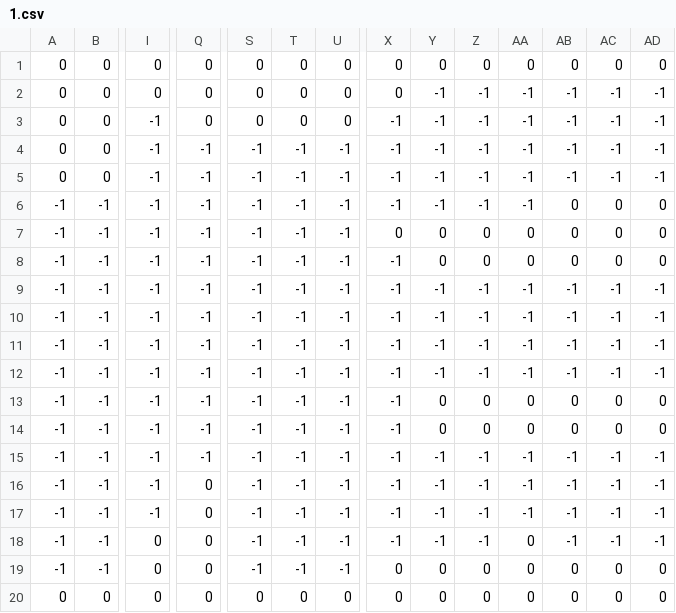
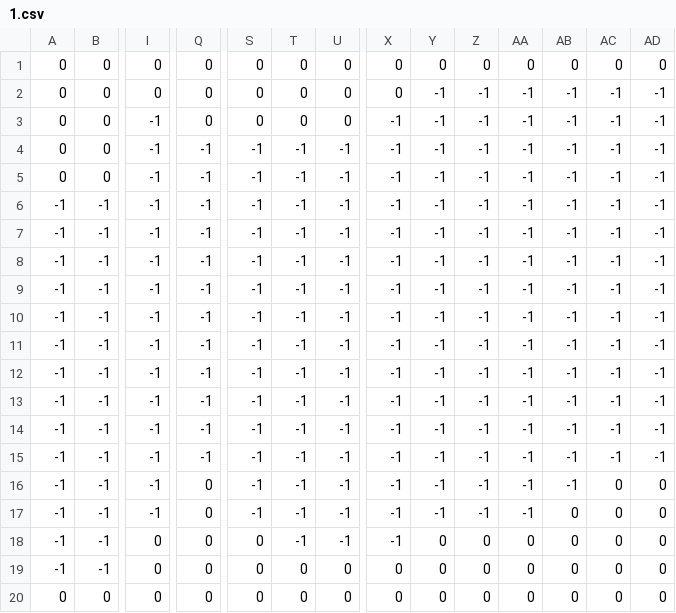
Before and after one commit to jasonjlam/APP, a CSV file: stages/1.csv, drawn as a sheet; only a part is shown, gaps mark what is left out; removed rows and columns are numbered as before the commit, all else as after; rows hold the shown columns only; the diff names each change by its address in the sheet, - before the commit and + after, or states it on an @@ line.

```diff
--- a/stages/1.csv
+++ b/stages/1.csv
-AB6:AB8: 0
+AB6:AB8: -1
-AC6:AC8: 0
+AC6:AC8: -1
-AD6:AD8: 0
+AD6:AD8: -1
-X7: 0
+X7: -1
-Y7:Y8: 0
+Y7:Y8: -1
-Z7:Z8: 0
+Z7:Z8: -1
-AA7:AA8: 0
+AA7:AA8: -1
-Y13: 0
+Y13: -1
-Z13: 0
+Z13: -1
-AA13: 0
+AA13: -1
-AB13: 0
+AB13: -1
-AC13: 0
+AC13: -1
-AD13: 0
+AD13: -1
-row 14: -1 | -1 | -1 | -1 | -1 | -1 | -1 | -1 | 0 | 0 | 0 | 0 | 0 | 0
-Q15: 0
+Q15: -1
-AC16:AC17: -1
+AC16:AC17: 0
-AD16:AD17: -1
+AD16:AD17: 0
-I17: 0
+I17: -1
-AA17: 0
+AA17: -1
-AB17: -1
+AB17: 0
+row 18: -1 | -1 | 0 | 0 | 0 | -1 | -1 | -1 | 0 | 0 | 0 | 0 | 0 | 0
-S19: -1
+S19: 0
-T19: -1
+T19: 0
-U19: -1
+U19: 0
```
Also changed, not shown: stages/2.csv, 36 other files.
